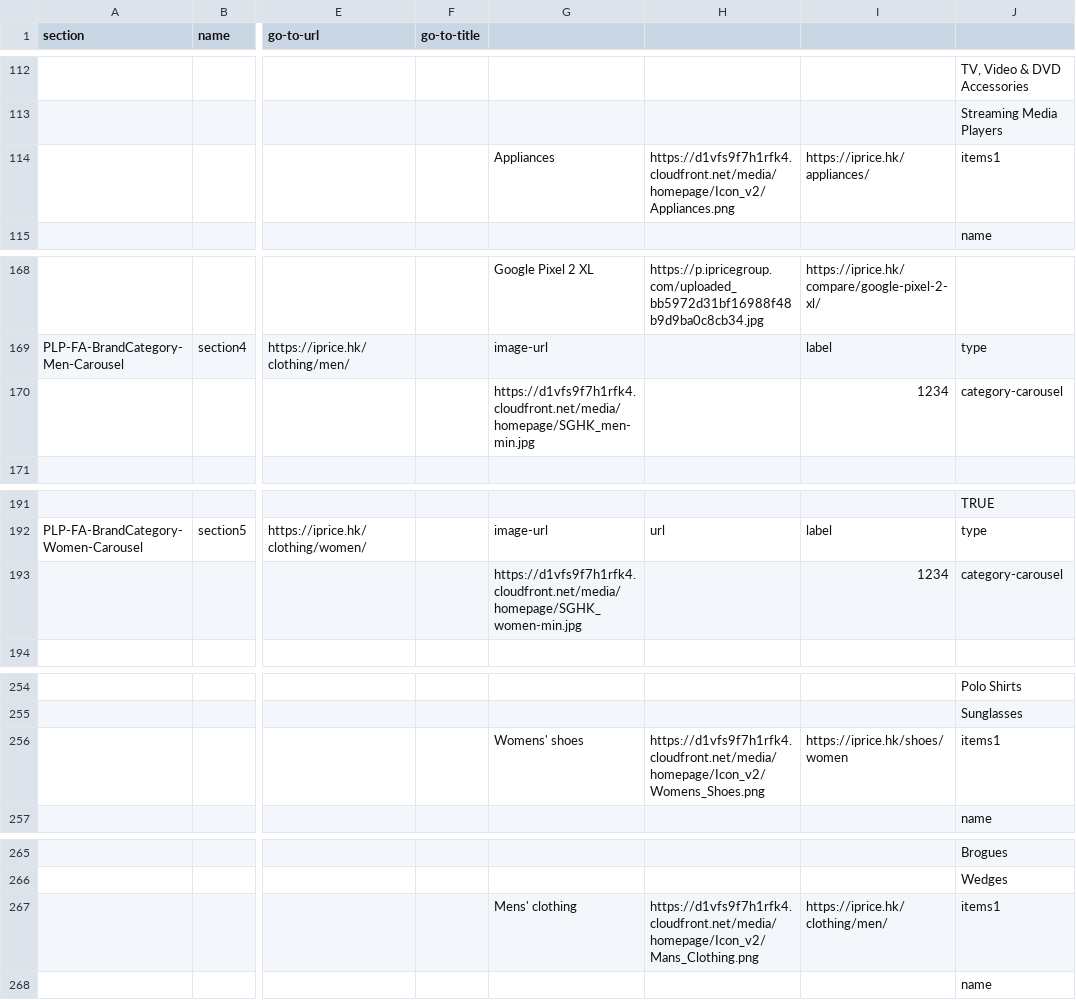
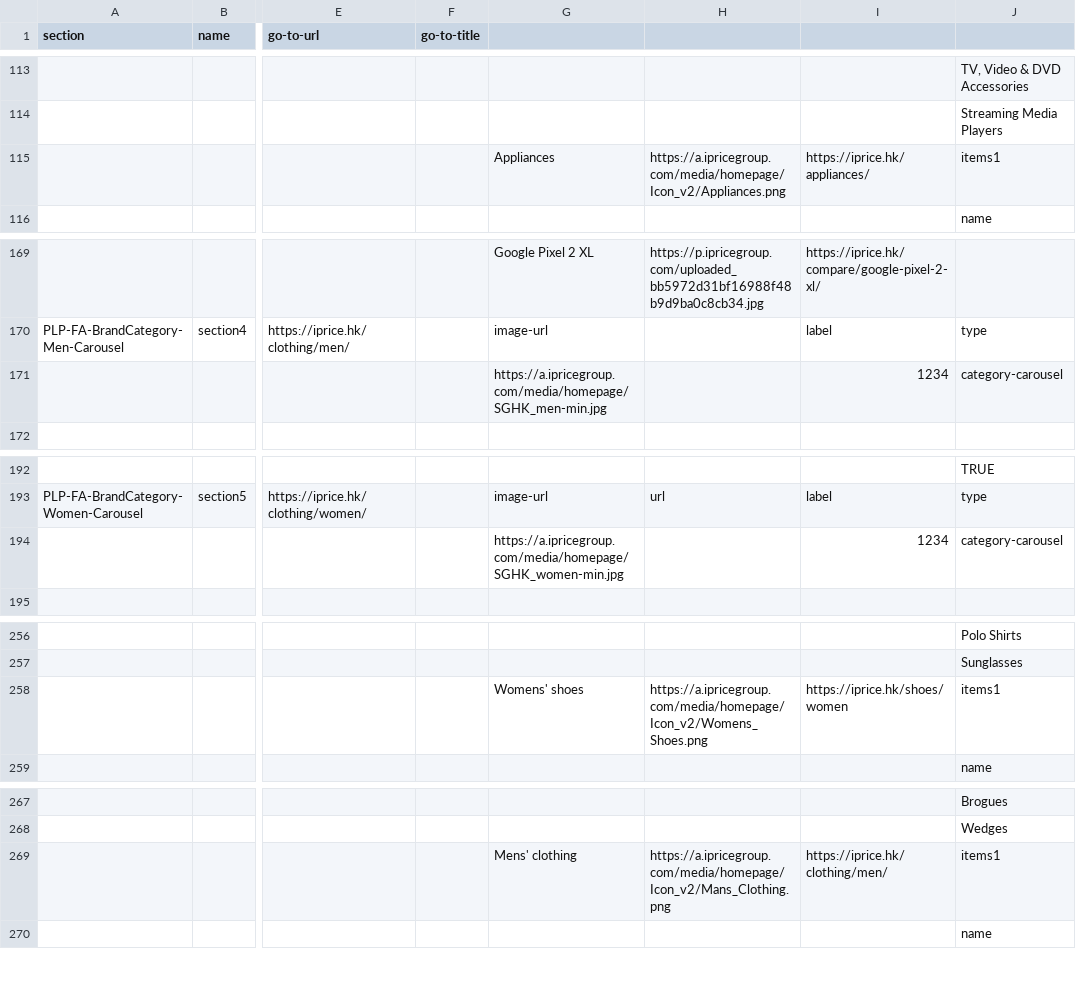
Before and after one commit to buihoanghai/toys, a CSV file: parse-csv/data/homepage/Homepage - HK1.csv, drawn as a sheet; only a part is shown, gaps mark what is left out; addresses are those after the commit; the diff covers the shown part only; the diff names each change by its address in the sheet, - before the commit and + after, or states it on an @@ line.

```diff
--- a/parse-csv/data/homepage/Homepage - HK1.csv
+++ b/parse-csv/data/homepage/Homepage - HK1.csv
-H115: https://d1vfs9f7h1rfk4.cloudfront.net/media/homepage/Icon_v2/Appliances.png
+H115: https://a.ipricegroup.com/media/homepage/Icon_v2/Appliances.png
-G171: https://d1vfs9f7h1rfk4.cloudfront.net/media/homepage/SGHK_men-min.jpg
+G171: https://a.ipricegroup.com/media/homepage/SGHK_men-min.jpg
-G194: https://d1vfs9f7h1rfk4.cloudfront.net/media/homepage/SGHK_women-min.jpg
+G194: https://a.ipricegroup.com/media/homepage/SGHK_women-min.jpg
-H258: https://d1vfs9f7h1rfk4.cloudfront.net/media/homepage/Icon_v2/Womens_Shoes.png
+H258: https://a.ipricegroup.com/media/homepage/Icon_v2/Womens_Shoes.png
-H269: https://d1vfs9f7h1rfk4.cloudfront.net/media/homepage/Icon_v2/Mans_Clothing.png
+H269: https://a.ipricegroup.com/media/homepage/Icon_v2/Mans_Clothing.png
```
Also changed, not shown: 3 added rows and 20 edited cells elsewhere in this file, parse-csv/data/homepage/Homepage - ID1.csv, parse-csv/data/homepage/Homepage - MY1.csv, 14 other files.
